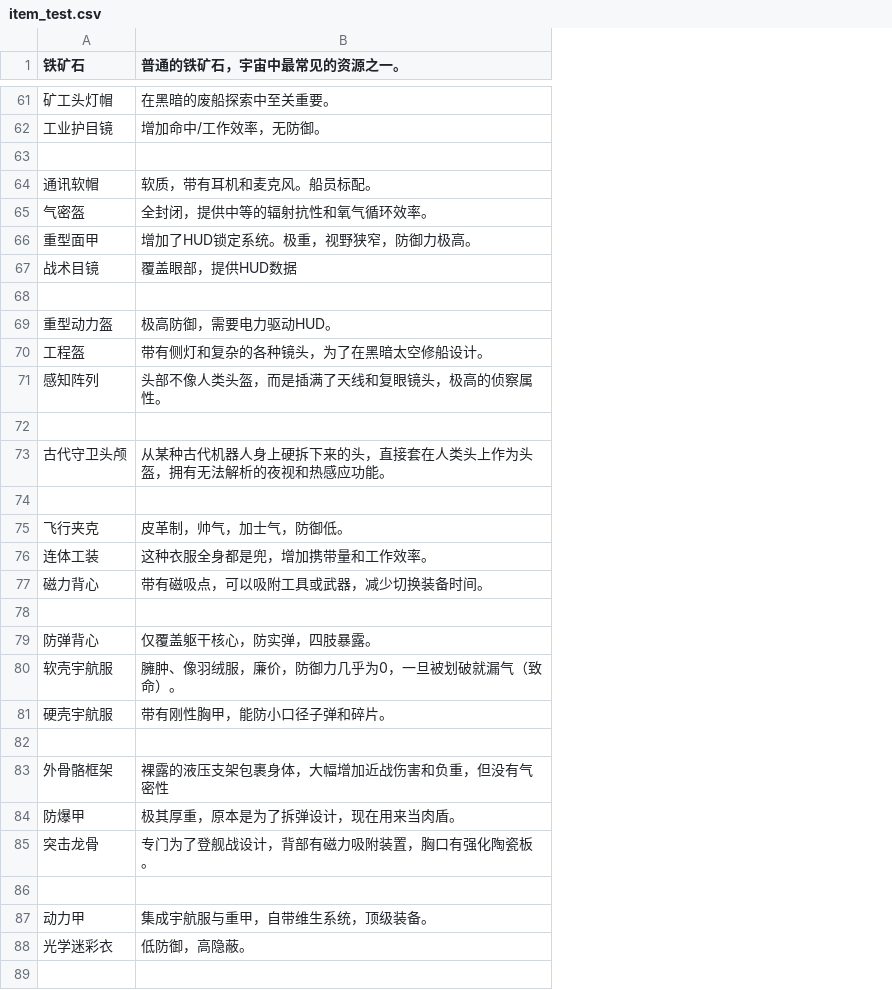
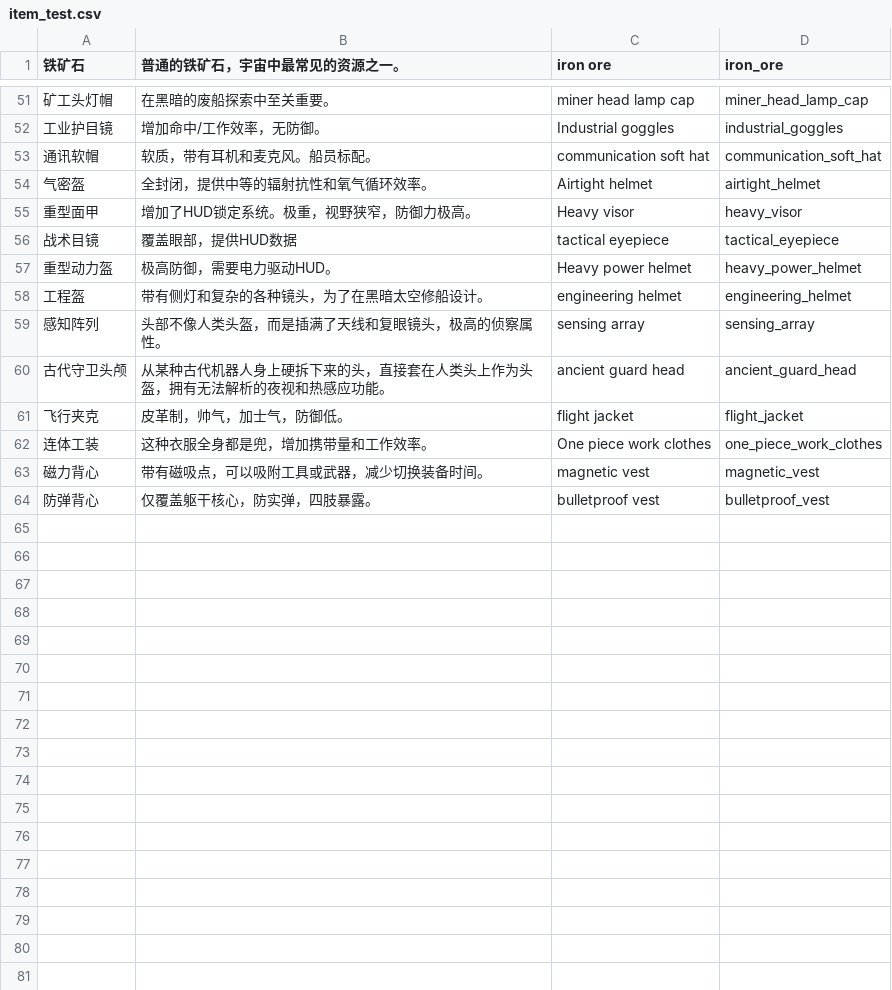
Before and after one commit to Atthepiano/prompt-gen, a CSV file: iconcsv/item_test.csv, drawn as a sheet; only a part is shown, gaps mark what is left out; removed rows and columns are numbered as before the commit, all else as after; the diff covers the shown part only; the diff names each change by its address in the sheet, - before the commit and + after, or states it on an @@ line.

```diff
--- a/iconcsv/item_test.csv
+++ b/iconcsv/item_test.csv
+column C (iron ore), rows 51-64: miner head lamp cap | Industrial goggles | communication soft hat | Airtight helmet | Heavy visor | tactical eyepiece | Heavy power helmet | engineering helmet | sensing array | ancient guard head | flight jacket | One piece work clothes | magnetic vest | bulletproof vest
+column D (iron_ore), rows 51-64: miner_head_lamp_cap | industrial_goggles | communication_soft_hat | airtight_helmet | heavy_visor | tactical_eyepiece | heavy_power_helmet | engineering_helmet | sensing_array | ancient_guard_head | flight_jacket | one_piece_work_clothes | magnetic_vest | bulletproof_vest
-row 63: (empty)
-row 68: (empty)
-row 72: (empty)
-row 74: (empty)
-row 78: (empty)
-row 80: 软壳宇航服 | 臃肿、像羽绒服，廉价，防御力几乎为0，一旦被划破就漏气（致命）。
-row 81: 硬壳宇航服 | 带有刚性胸甲，能防小口径子弹和碎片。
-row 82: (empty)
-row 83: 外骨骼框架 | 裸露的液压支架包裹身体，大幅增加近战伤害和负重，但没有气密性
-row 84: 防爆甲 | 极其厚重，原本是为了拆弹设计，现在用来当肉盾。
-row 85: 突击龙骨 | 专门为了登舰战设计，背部有磁力吸附装置，胸口有强化陶瓷板。
-row 86: (empty)
-row 87: 动力甲 | 集成宇航服与重甲，自带维生系统，顶级装备。
-row 88: 光学迷彩衣 | 低防御，高隐蔽。
-row 89: (empty)
```
Also changed, not shown: 78 removed rows elsewhere in this file, 11 other files.
